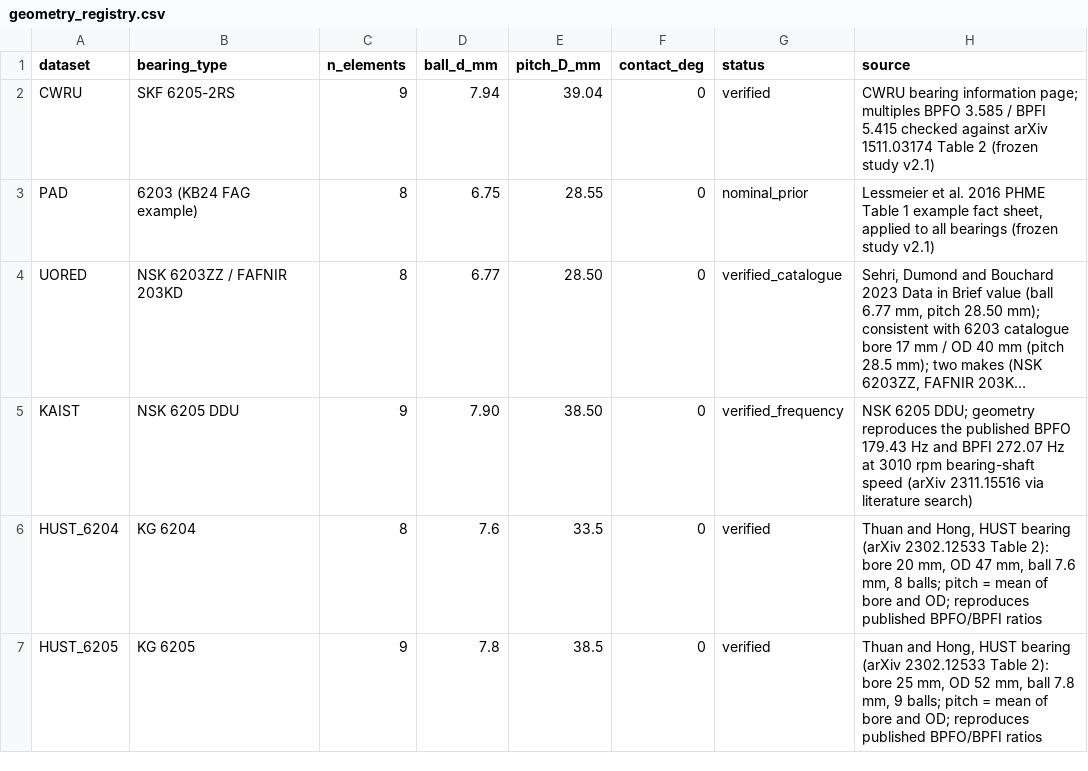
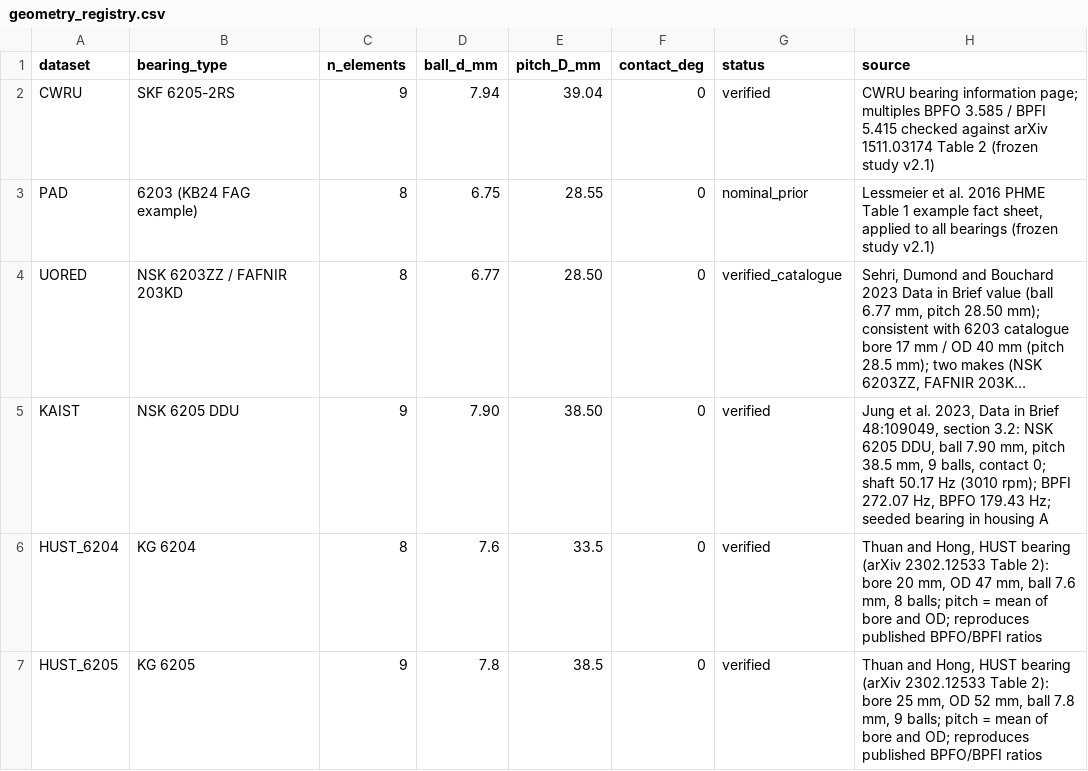
Before and after one commit to Msadiq365/physics-priors-transfer, a CSV file: registry/geometry_registry.csv, drawn as a sheet; only a part is shown; long unchanged cells end in …; the diff names each change by its address in the sheet, - before the commit and + after, or states it on an @@ line.

Commit message:
KAIST geometry and channel decision from the primary article; log

```diff
--- a/registry/geometry_registry.csv
+++ b/registry/geometry_registry.csv
-G5 (status): verified_frequency
+G5 (status): verified
-H5 (source): NSK 6205 DDU; geometry reproduces the published BPFO 179.43 Hz and BPFI 272.07 Hz at 3010 rpm bearing-shaft speed (arXiv 2311.15516 via literature search)
+H5 (source): Jung et al. 2023, Data in Brief 48:109049, section 3.2: NSK 6205 DDU, ball 7.90 mm, pitch 38.5 mm, 9 balls, contact 0; shaft 50.17 Hz (3010 rpm); BPFI 272.07 Hz, BPFO 179.43 Hz; seeded bearing in housing A
```
Also changed, not shown: 1 other file.
